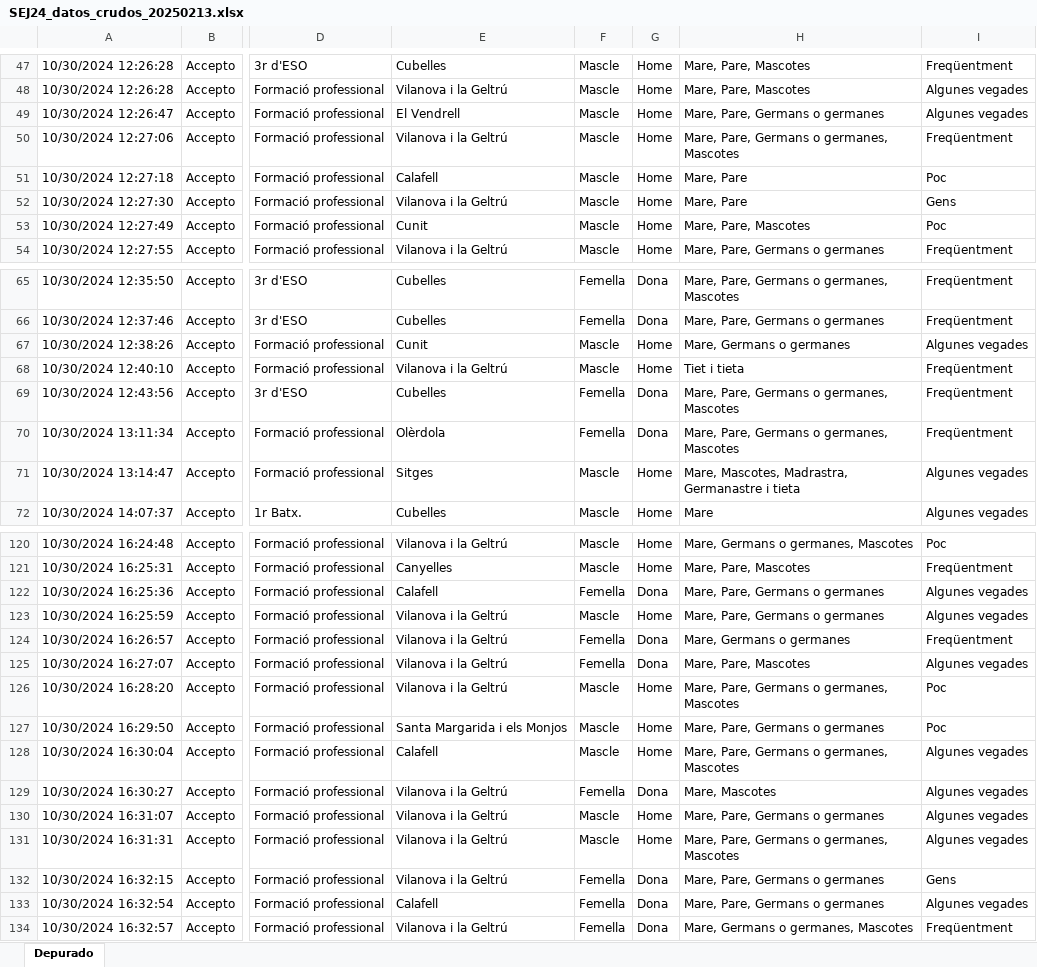
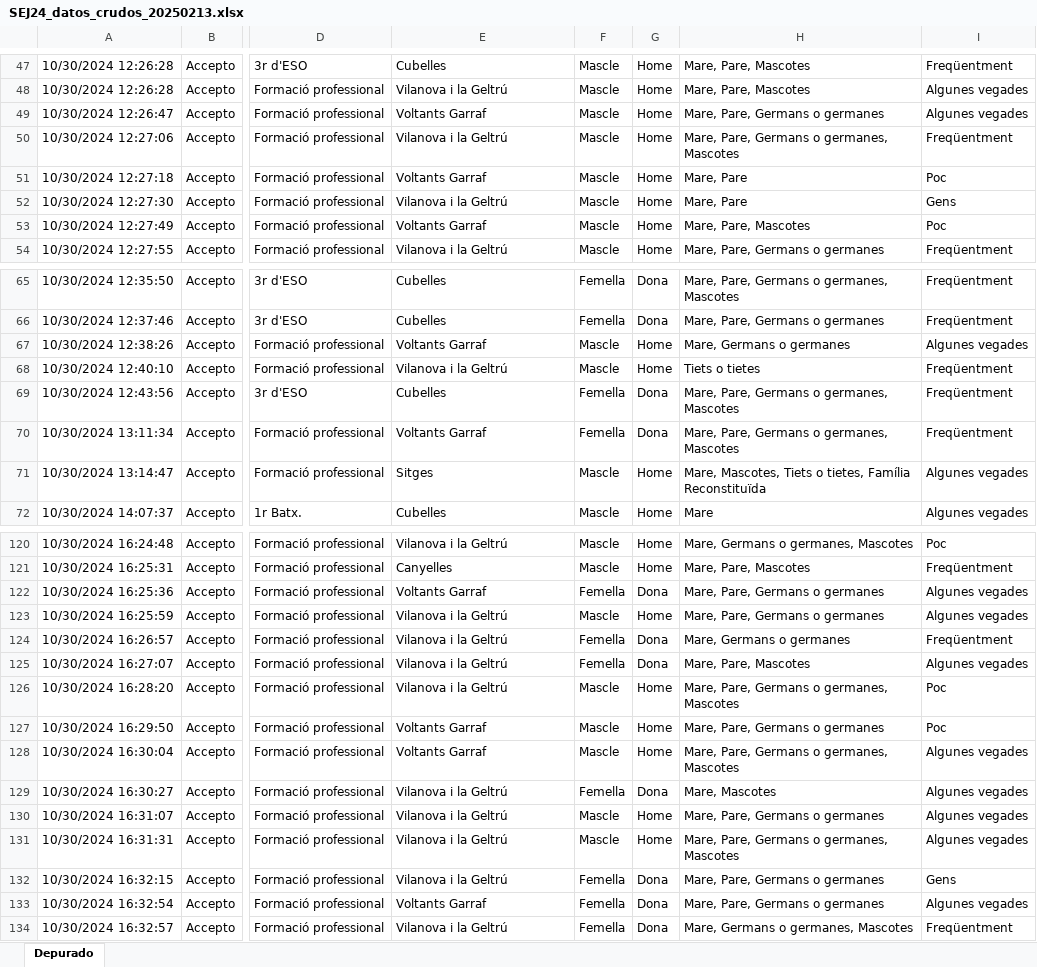
Before and after one commit to sebasto7/SEJ, an Excel workbook: SEJ24_datos_crudos_20250213.xlsx, sheet Depurado, drawn as a sheet; only a part is shown, gaps mark what is left out; values as stored, in another font and other column widths than the file's, no cell formats; charts and pictures not drawn; the diff covers the shown part only; the diff names each change by its address in the sheet, - before the commit and + after, or states it on an @@ line.

```diff
--- a/SEJ24_datos_crudos_20250213.xlsx (sheet Depurado)
+++ b/SEJ24_datos_crudos_20250213.xlsx (sheet Depurado)
-E49: El Vendrell
+E49: Voltants Garraf
-E51: Calafell
+E51: Voltants Garraf
-E53: Cunit
+E53: Voltants Garraf
-E67: Cunit
+E67: Voltants Garraf
-H68: Tiet i tieta
+H68: Tiets o tietes
-E70: Olèrdola
+E70: Voltants Garraf
-H71: Mare, Mascotes, Madrastra, Germanastre i tieta
+H71: Mare, Mascotes, Tiets o tietes, Família Reconstituïda
-E122: Calafell
+E122: Voltants Garraf
-E127: Santa Margarida i els Monjos
+E127: Voltants Garraf
-E128: Calafell
+E128: Voltants Garraf
-E133: Calafell
+E133: Voltants Garraf
```
Also changed, not shown: 130 edited cells elsewhere in this sheet, cell formats, 1 other file.
